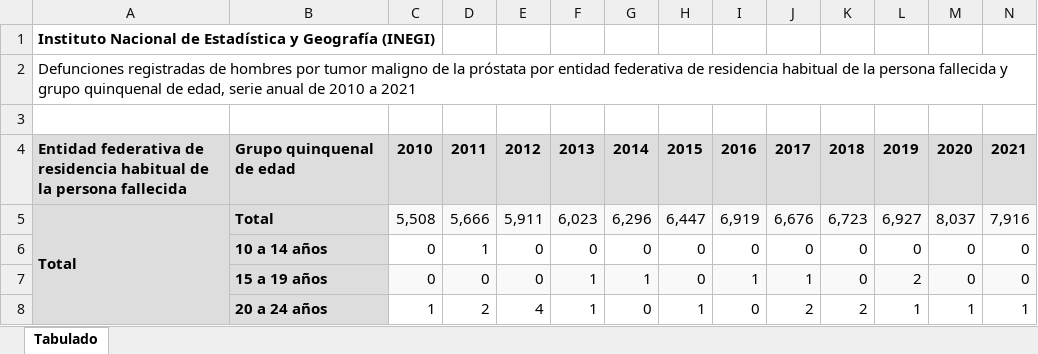
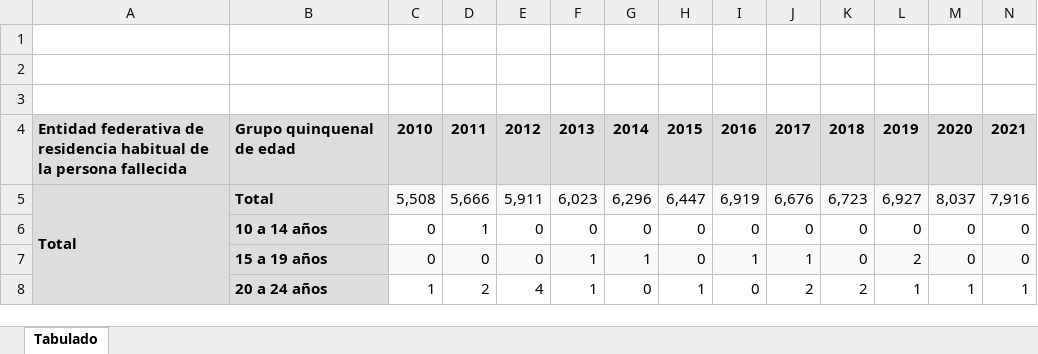
Before and after one commit to r2d2gomez0404/proyecto1, an Excel workbook: Mortalidad_06.xlsx, sheet Tabulado, drawn as a sheet; only a part is shown; values as stored, in another font and other column widths than the file's, no borders; the diff names each change by its address in the sheet, - before the commit and + after, or states it on an @@ line.

Commit message:
Add files via upload

```diff
--- a/Mortalidad_06.xlsx (sheet Tabulado)
+++ b/Mortalidad_06.xlsx (sheet Tabulado)
-A1: Instituto Nacional de Estadística y Geografía (INEGI)
+A1: (empty)
-A2: Defunciones registradas de hombres por tumor maligno de la próstata por entidad federativa de residencia habitual de la persona fallecida y grupo quinquenal de edad, serie anual de 2010 a 2021
+A2: (empty)
```
